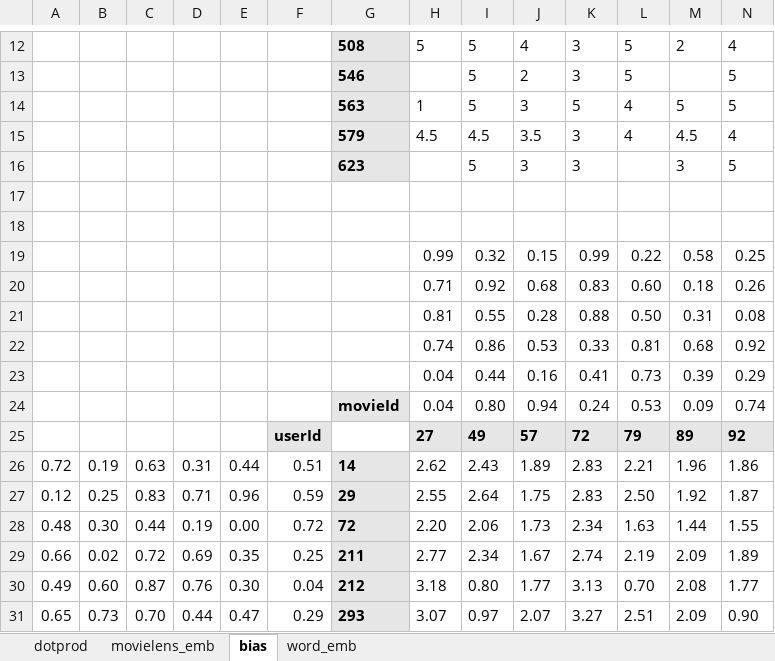
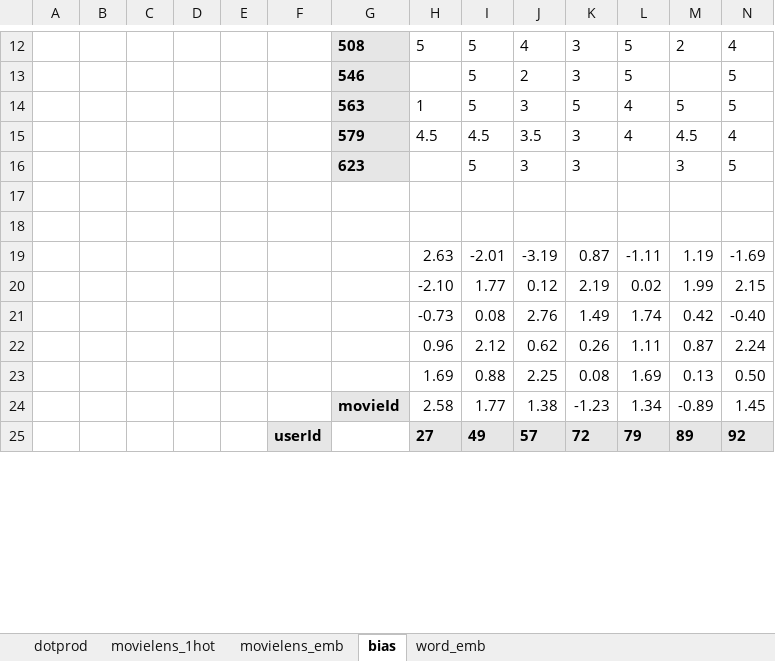
Before and after one commit to fastai/course-v3, an Excel workbook: files/xl/collab_filter.xlsx, sheet bias, drawn as a sheet; only a part is shown, gaps mark what is left out; values as stored, in another font and other column widths than the file's, no borders; removed rows and columns are numbered as before the commit, all else as after; rows hold the shown columns only; the diff covers the shown part only; the diff names each change by its address in the sheet, - before the commit and + after, or states it on an @@ line.

```diff
--- a/files/xl/collab_filter.xlsx (sheet bias)
+++ b/files/xl/collab_filter.xlsx (sheet bias)
+sheet tab: movielens_1hot
-row 19:  |  |  |  |  |  |  | 0.99 | 0.32 | 0.15 | 0.99 | 0.22 | 0.58 | 0.25
-row 20:  |  |  |  |  |  |  | 0.71 | 0.92 | 0.68 | 0.83 | 0.60 | 0.18 | 0.26
-row 21:  |  |  |  |  |  |  | 0.81 | 0.55 | 0.28 | 0.88 | 0.50 | 0.31 | 0.08
-row 22:  |  |  |  |  |  |  | 0.74 | 0.86 | 0.53 | 0.33 | 0.81 | 0.68 | 0.92
-row 23:  |  |  |  |  |  |  | 0.04 | 0.44 | 0.16 | 0.41 | 0.73 | 0.39 | 0.29
-row 24:  |  |  |  |  |  | movieId | 0.04 | 0.80 | 0.94 | 0.24 | 0.53 | 0.09 | 0.74
+row 19:  |  |  |  |  |  |  | 2.63 | -2.01 | -3.19 | 0.87 | -1.11 | 1.19 | -1.69
+row 20:  |  |  |  |  |  |  | -2.10 | 1.77 | 0.12 | 2.19 | 0.02 | 1.99 | 2.15
+row 21:  |  |  |  |  |  |  | -0.73 | 0.08 | 2.76 | 1.49 | 1.74 | 0.42 | -0.40
+row 22:  |  |  |  |  |  |  | 0.96 | 2.12 | 0.62 | 0.26 | 1.11 | 0.87 | 2.24
+row 23:  |  |  |  |  |  |  | 1.69 | 0.88 | 2.25 | 0.08 | 1.69 | 0.13 | 0.50
+row 24:  |  |  |  |  |  | movieId | 2.58 | 1.77 | 1.38 | -1.23 | 1.34 | -0.89 | 1.45
-row 26: 0.72 | 0.19 | 0.63 | 0.31 | 0.44 | 0.51 | 14 | 2.62 | 2.43 | 1.89 | 2.83 | 2.21 | 1.96 | 1.86
-row 27: 0.12 | 0.25 | 0.83 | 0.71 | 0.96 | 0.59 | 29 | 2.55 | 2.64 | 1.75 | 2.83 | 2.50 | 1.92 | 1.87
-row 28: 0.48 | 0.30 | 0.44 | 0.19 | 0.00 | 0.72 | 72 | 2.20 | 2.06 | 1.73 | 2.34 | 1.63 | 1.44 | 1.55
-row 29: 0.66 | 0.02 | 0.72 | 0.69 | 0.35 | 0.25 | 211 | 2.77 | 2.34 | 1.67 | 2.74 | 2.19 | 2.09 | 1.89
-row 30: 0.49 | 0.60 | 0.87 | 0.76 | 0.30 | 0.04 | 212 | 3.18 | 0.80 | 1.77 | 3.13 | 0.70 | 2.08 | 1.77
-row 31: 0.65 | 0.73 | 0.70 | 0.44 | 0.47 | 0.29 | 293 | 3.07 | 0.97 | 2.07 | 3.27 | 2.51 | 2.09 | 0.90
```
Also changed, not shown: 15 added rows, 9 removed rows and 1 edited cell elsewhere in this sheet, sheet movielens_emb, sheet dotprod, 2 other files.
